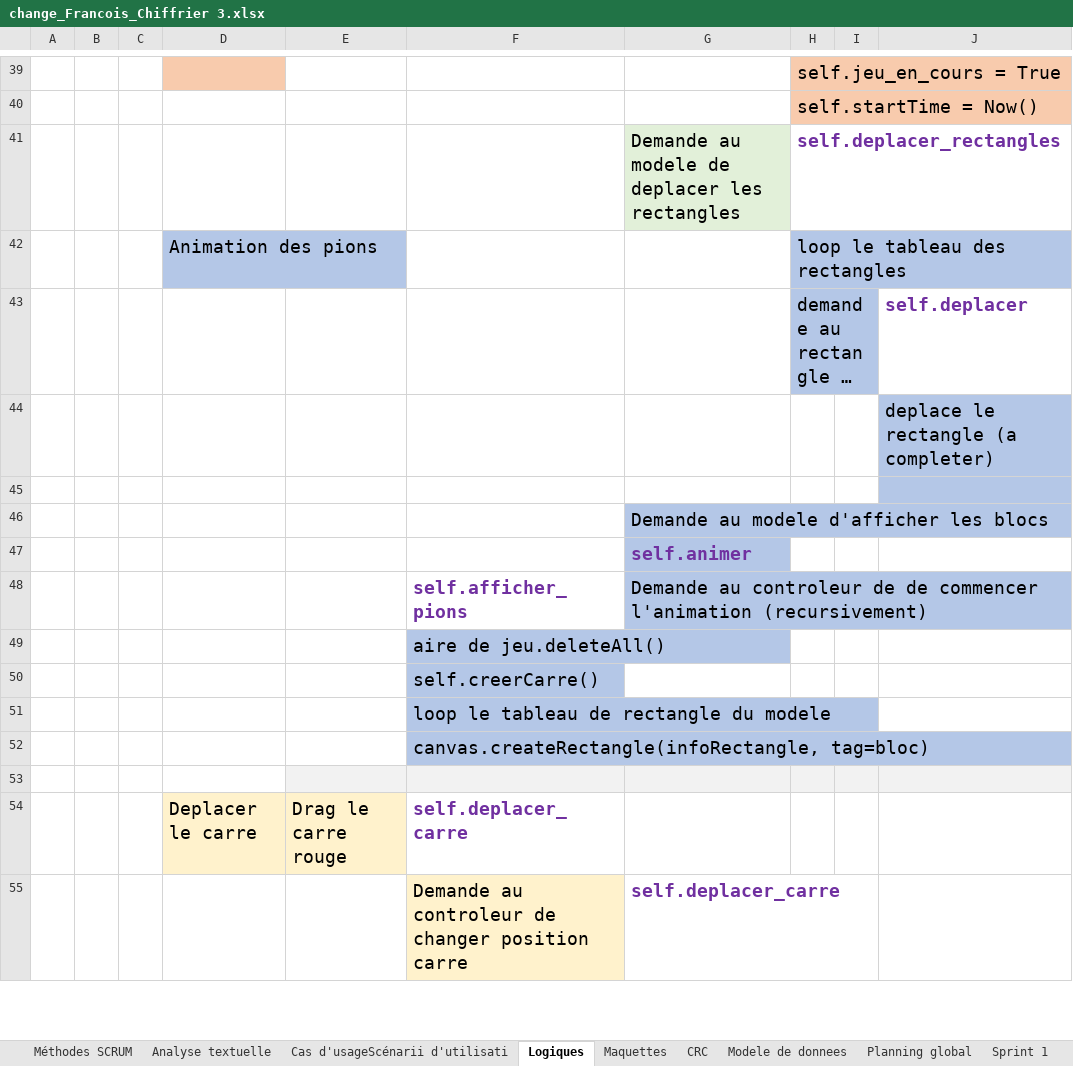
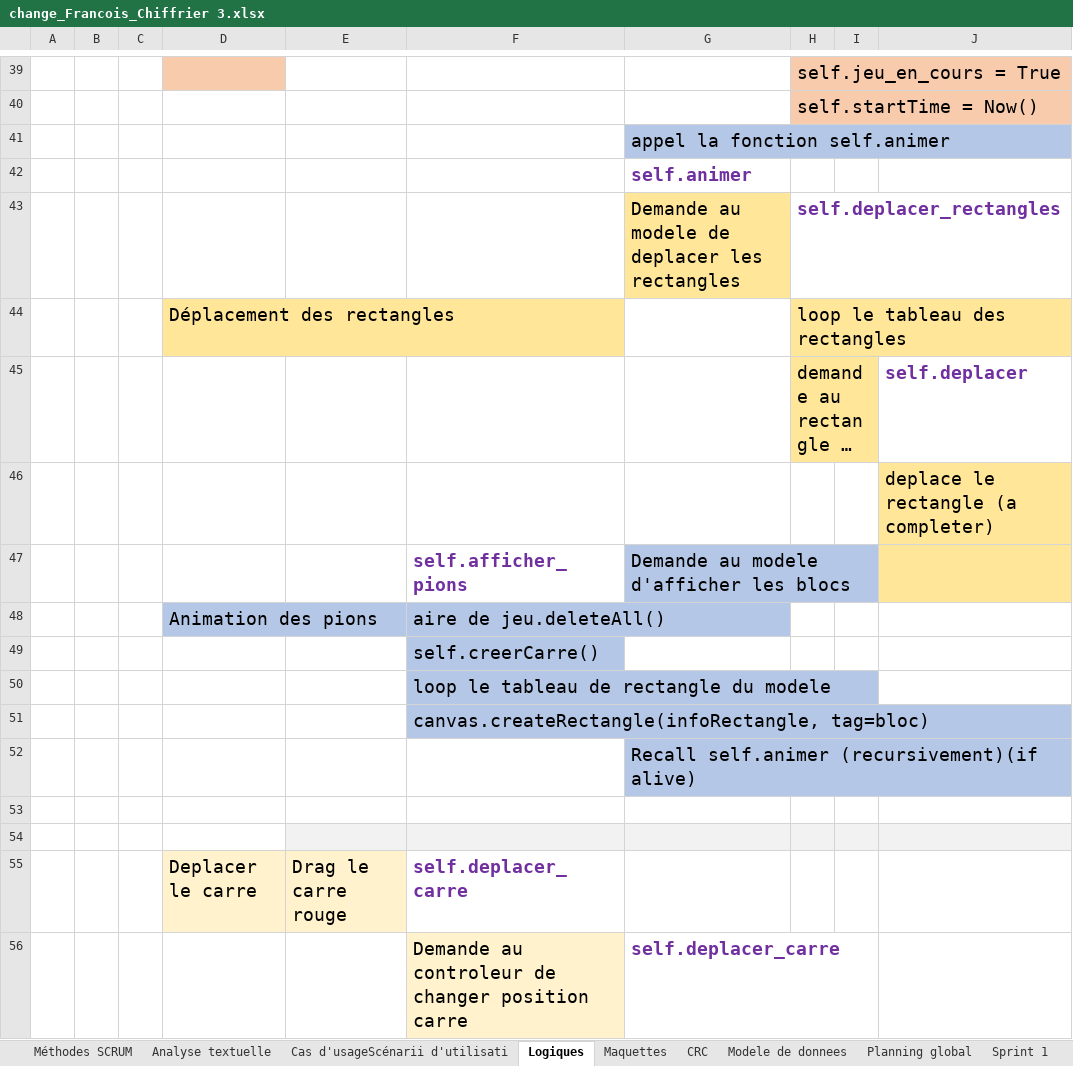
Before and after one commit to bettina-sarah/Carre_rouge, an Excel workbook: Documents/change_Francois_Chiffrier 3.xlsx, sheet Logiques, drawn as a sheet; only a part is shown, gaps mark what is left out; long unchanged cells end in …; values as stored, in another font and other column widths than the file's, no borders; charts and pictures not drawn; removed rows and columns are numbered as before the commit, all else as after; the diff covers the shown part only; the diff names each change by its address in the sheet, - before the commit and + after, or states it on an @@ line.

```diff
--- a/Documents/change_Francois_Chiffrier 3.xlsx (sheet Logiques)
+++ b/Documents/change_Francois_Chiffrier 3.xlsx (sheet Logiques)
+row 41:  |  |  |  |  |  | appel la fonction self.animer
@@ row 47 moved to row 42: self.animer @@
-G43 fill: #E2F0D9
+G43 fill: #FFE699
-D44: Animation des pions
+D44: Déplacement des rectangles
-D44 fill: #B4C7E7
+D44 fill: #FFE699
-H44:H45 fill: #B4C7E7
+H44:H45 fill: #FFE699
-J46 fill: #B4C7E7
+J46 fill: #FFE699
-row 45: (empty)
-row 46:  |  |  |  |  |  | Demande au modele d'afficher les blocs
-G47: Demande au controleur de de commencer l'animation (recursivement)
+G47: Demande au modele d'afficher les blocs
-J47 fill: none
+J47 fill: #FFE699
-D48: (empty)
+D48: Animation des pions
-D48 fill: none
+D48 fill: #B4C7E7
+row 52:  |  |  |  |  |  | Recall self.animer (recursivement)(if alive)
+row 53: (empty)
```
Also changed, not shown: 11 added rows, 1 edited cell and cell formats elsewhere in this sheet, charts or pictures, 2 other files.
